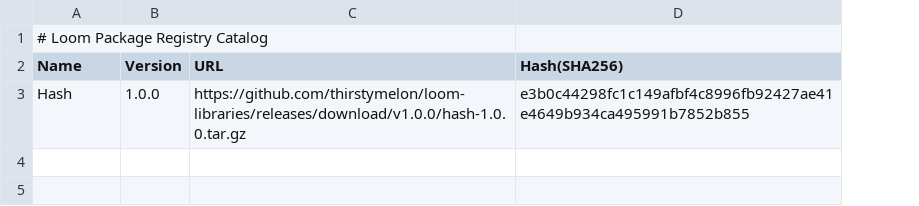
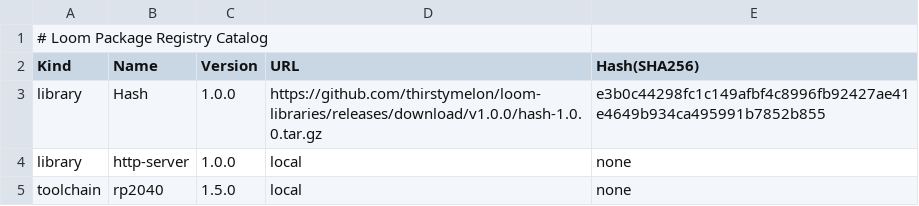
Before and after one commit to thirstymelon/loom-libraries, a TSV file: registry/loom-catalog.tsv, drawn as a sheet; addresses are those after the commit; the diff names each change by its address in the sheet, - before the commit and + after, or states it on an @@ line.

Commit message:
feat(registry): reformat loom-catalog.tsv schema, remove MathLib, and update toolchain to 1.5.0

```diff
--- a/registry/loom-catalog.tsv
+++ b/registry/loom-catalog.tsv
+column A (Kind), row 1: # Loom Package Registry Catalog; row 3: library
-B1 (Name): # Loom Package Registry Catalog
+B1 (Name): (empty)
+row 4: library | http-server | 1.0.0 | local | none
+row 5: toolchain | rp2040 | 1.5.0 | local | none
```
Also changed, not shown: 39 other files.
